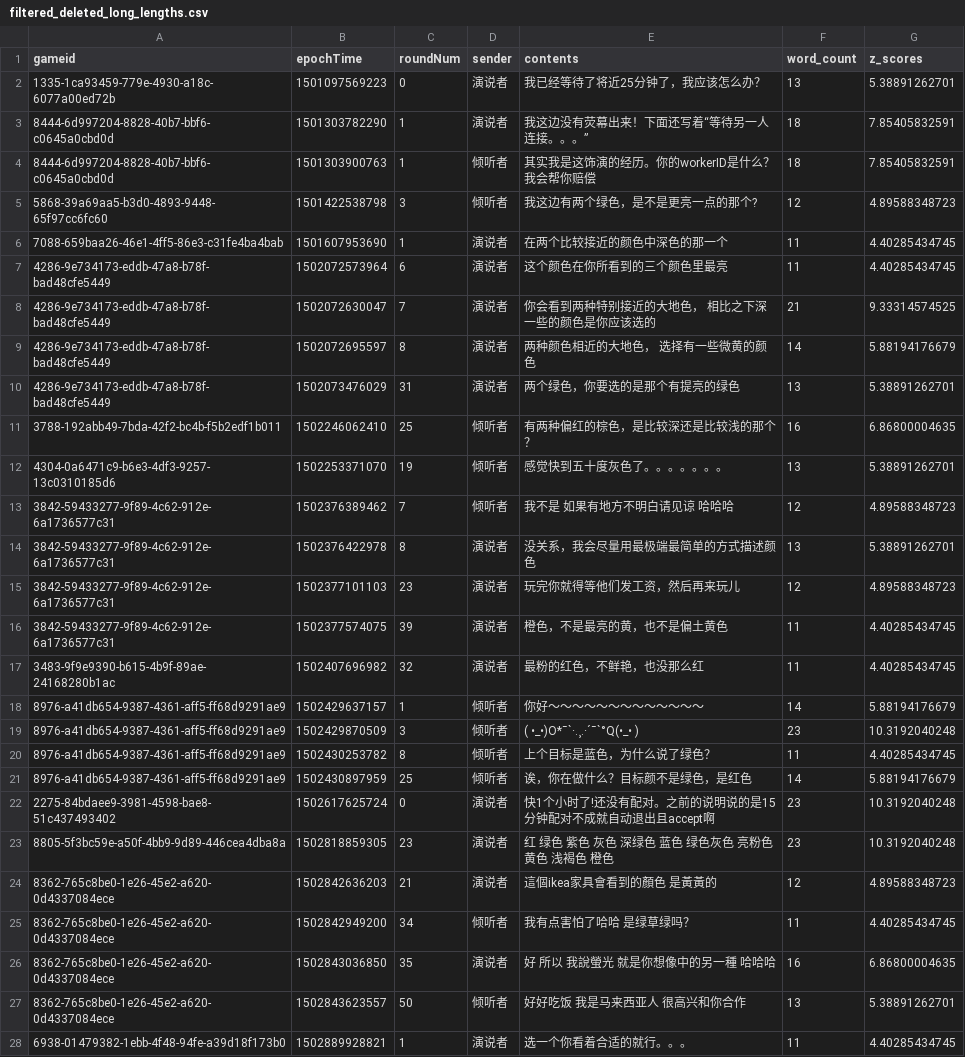
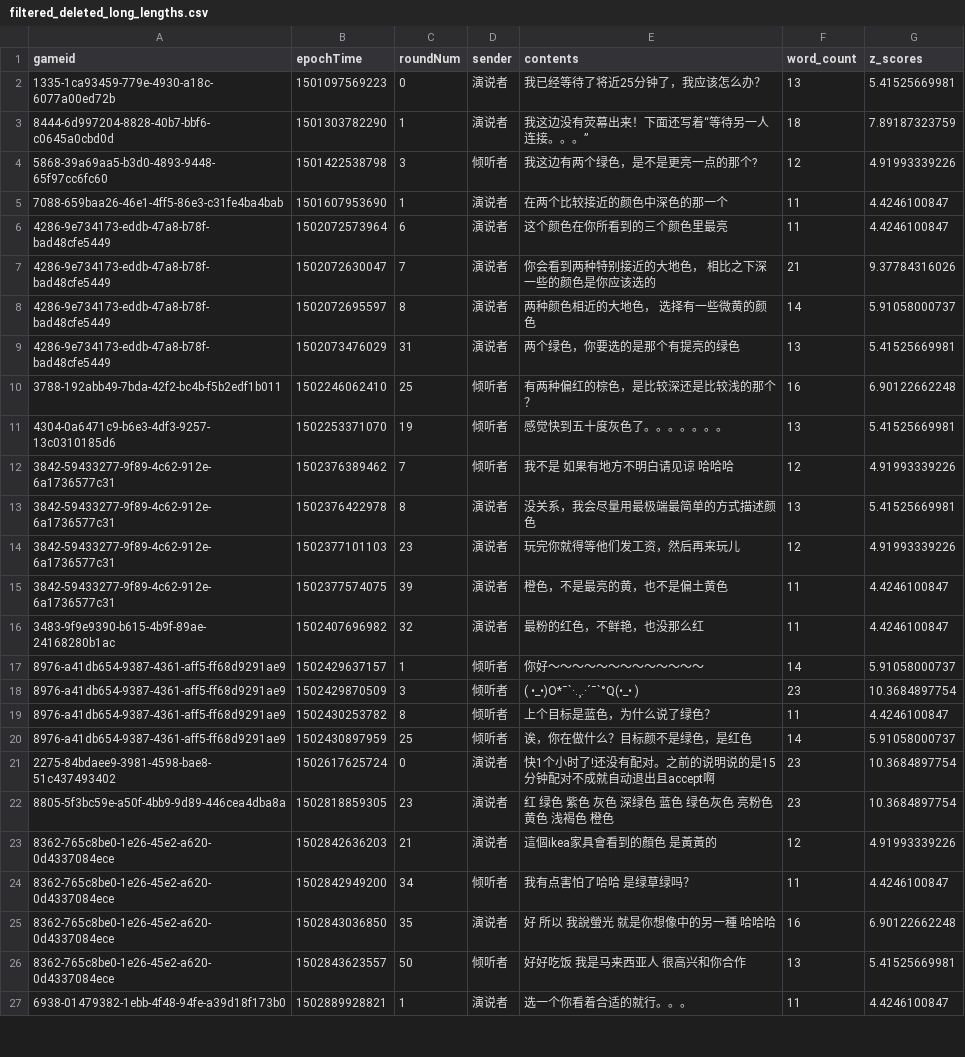
Before and after one commit to futurulus/coop-nets, a CSV file: languageAnalysis/data_input_cleaned/filtered_deleted_long_lengths.csv, drawn as a sheet; only a part is shown; removed rows and columns are numbered as before the commit, all else as after; the diff covers the shown part only; the diff names each change by its address in the sheet, - before the commit and + after, or states it on an @@ line.

```diff
--- a/languageAnalysis/data_input_cleaned/filtered_deleted_long_lengths.csv
+++ b/languageAnalysis/data_input_cleaned/filtered_deleted_long_lengths.csv
-G2 (z_scores): 5.38891262701
+G2 (z_scores): 5.41525669981
-G3 (z_scores): 7.85405832591
+G3 (z_scores): 7.89187323759
-row 4: 8444-6d997204-8828-40b7-bbf6-c0645a0cbd0d | 1501303900763 | 1 | 倾听者 | 其实我是这饰演的经历。你的workerID是什么？我会帮你赔偿 | 18 | 7.85405832591
-G4 (z_scores): 4.89588348723
+G4 (z_scores): 4.91993339226
-G5:G6 (z_scores): 4.40285434745
+G5:G6 (z_scores): 4.4246100847
-G7 (z_scores): 9.33314574525
+G7 (z_scores): 9.37784316026
-G8 (z_scores): 5.88194176679
+G8 (z_scores): 5.91058000737
-G9 (z_scores): 5.38891262701
+G9 (z_scores): 5.41525669981
-G10 (z_scores): 6.86800004635
+G10 (z_scores): 6.90122662248
-G11 (z_scores): 5.38891262701
+G11 (z_scores): 5.41525669981
-G12 (z_scores): 4.89588348723
+G12 (z_scores): 4.91993339226
-G13 (z_scores): 5.38891262701
+G13 (z_scores): 5.41525669981
-G14 (z_scores): 4.89588348723
+G14 (z_scores): 4.91993339226
-G15:G16 (z_scores): 4.40285434745
+G15:G16 (z_scores): 4.4246100847
-G17 (z_scores): 5.88194176679
+G17 (z_scores): 5.91058000737
-G18 (z_scores): 10.3192040248
+G18 (z_scores): 10.3684897754
-G19 (z_scores): 4.40285434745
+G19 (z_scores): 4.4246100847
-G20 (z_scores): 5.88194176679
+G20 (z_scores): 5.91058000737
-G21:G22 (z_scores): 10.3192040248
+G21:G22 (z_scores): 10.3684897754
-G23 (z_scores): 4.89588348723
+G23 (z_scores): 4.91993339226
-G24 (z_scores): 4.40285434745
+G24 (z_scores): 4.4246100847
-G25 (z_scores): 6.86800004635
+G25 (z_scores): 6.90122662248
-G26 (z_scores): 5.38891262701
+G26 (z_scores): 5.41525669981
-G27 (z_scores): 4.40285434745
+G27 (z_scores): 4.4246100847
```
Also changed, not shown: 11 edited cells elsewhere in this file, languageAnalysis/data_input_cleaned/colorReferenceMessageChinese_filtered.csv, languageAnalysis/data_input_cleaned/raw_stripped_extra_commas.csv, 5 other files.
